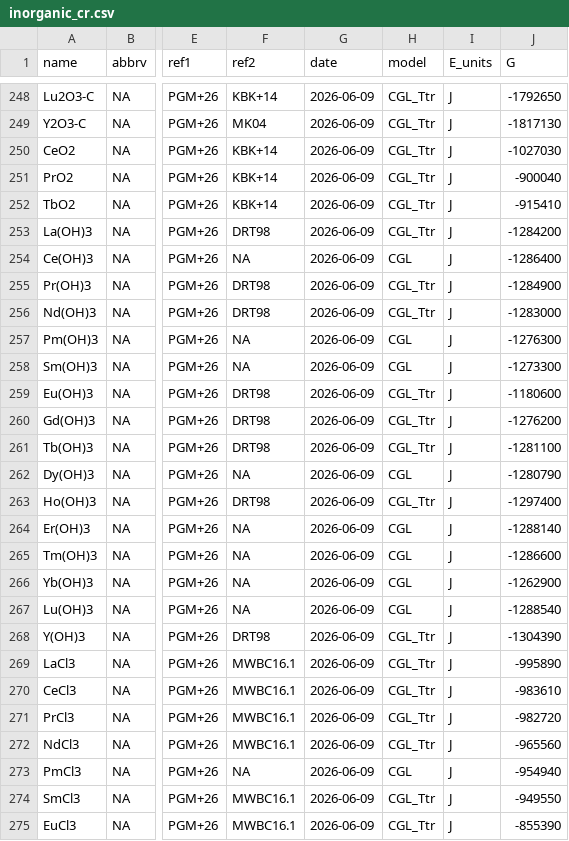
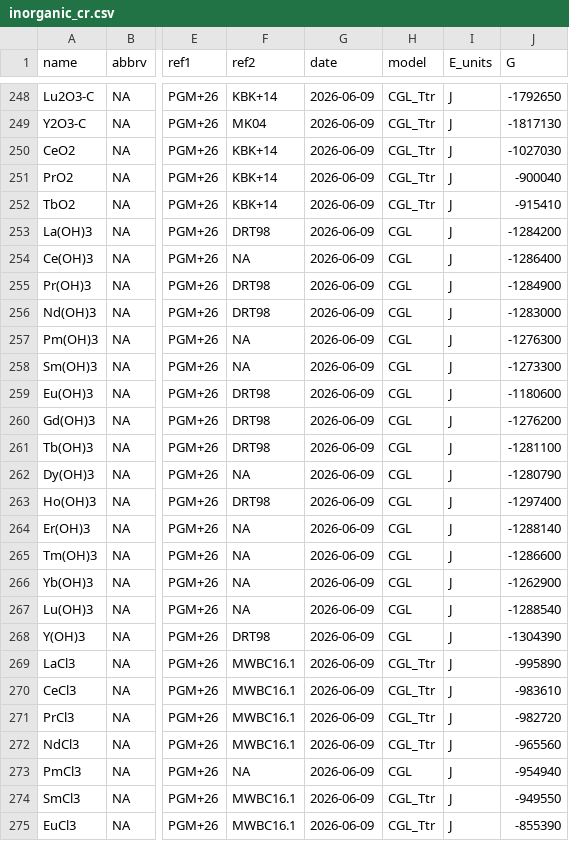
Before and after one commit to jedick/CHNOSZ, a CSV file: inst/extdata/OBIGT/inorganic_cr.csv, drawn as a sheet; only a part is shown, gaps mark what is left out; the diff names each change by its address in the sheet, - before the commit and + after, or states it on an @@ line.

```diff
--- a/inst/extdata/OBIGT/inorganic_cr.csv
+++ b/inst/extdata/OBIGT/inorganic_cr.csv
-H253 (model): CGL_Ttr
+H253 (model): CGL
-H255:H256 (model): CGL_Ttr
+H255:H256 (model): CGL
-H259:H261 (model): CGL_Ttr
+H259:H261 (model): CGL
-H263 (model): CGL_Ttr
+H263 (model): CGL
-H268 (model): CGL_Ttr
+H268 (model): CGL
```
Also changed, not shown: inst/extdata/OBIGT/SLOP98.csv, inst/extdata/OBIGT/inorganic_aq.csv, 17 other files.
